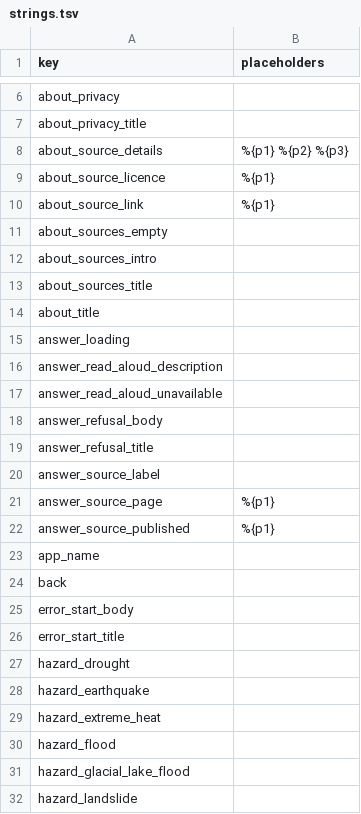
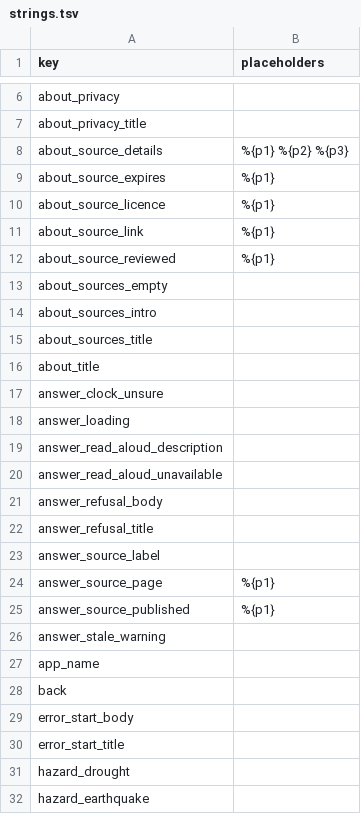
Before and after one commit to wosslabs/sheltr, a TSV file: contract/strings.tsv, drawn as a sheet; only a part is shown, gaps mark what is left out; the shorter side is filled out with more unchanged rows; the diff names each change by its address in the sheet, - before the commit and + after, or states it on an @@ line.

```diff
--- a/contract/strings.tsv
+++ b/contract/strings.tsv
+row 9: about_source_expires | %{p1}
+row 12: about_source_reviewed | %{p1}
+row 17: answer_clock_unsure
+row 26: answer_stale_warning
```
Also changed, not shown: 18 other files.
